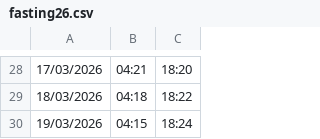
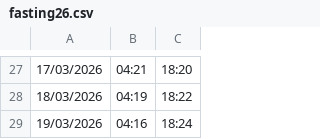
Before and after one commit to yurtemre7/yurtemre_deno, a CSV file: static/fasting26.csv, drawn as a sheet; only a part is shown, gaps mark what is left out; the diff covers the shown part only.

```diff
--- a/static/fasting26.csv
+++ b/static/fasting26.csv
@@ -28,3 +27,3 @@
 17/03/2026,04:21,18:20
-18/03/2026,04:18,18:22
-19/03/2026,04:15,18:24
+18/03/2026,04:19,18:22
+19/03/2026,04:16,18:24
```
Also changed, not shown: 1 removed row and 31 edited cells elsewhere in this file, 2 other files.
